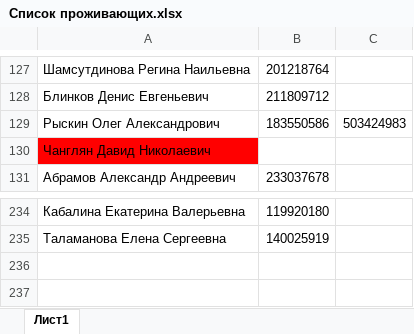
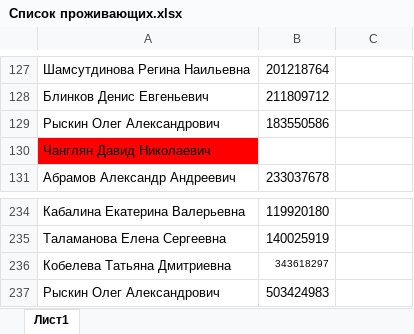
Before and after one commit to downwine/Bot, an Excel workbook: Список проживающих.xlsx, sheet Лист1, drawn as a sheet; only a part is shown, gaps mark what is left out; values as stored, in another font and other column widths than the file's, no borders; the diff names each change by its address in the sheet, - before the commit and + after, or states it on an @@ line.

```diff
--- a/Список проживающих.xlsx (sheet Лист1)
+++ b/Список проживающих.xlsx (sheet Лист1)
-C129: 503424983
+C129: (empty)
+row 236: Кобелева Татьяна Дмитриевна | 343618297
+row 237: Рыскин Олег Александрович | 503424983
```
Also changed, not shown: График дежурств 4 этаж.xlsx, 7 other files.
